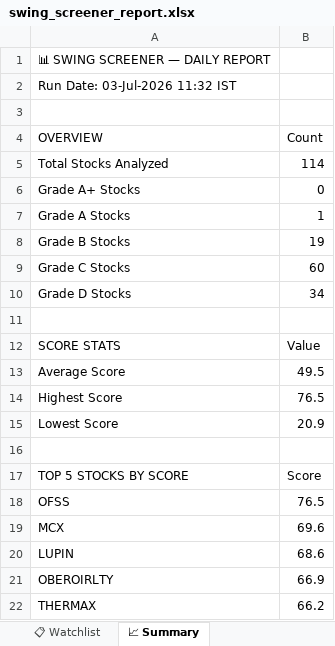
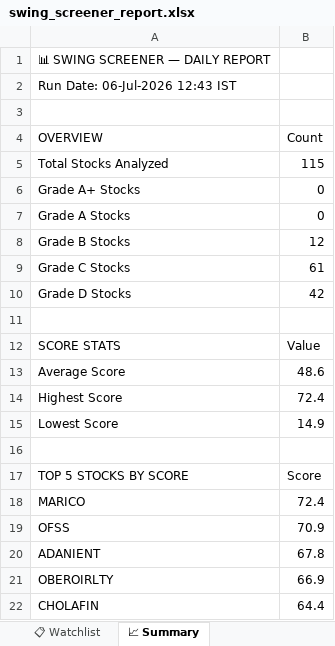
Before and after one commit to sashokkumars-sys/swing-screener, an Excel workbook: output/swing_screener_report.xlsx, sheet 📈 Summary, drawn as a sheet; values as stored, in another font and other column widths than the file's, no borders; removed rows and columns are numbered as before the commit, all else as after; the diff names each change by its address in the sheet, - before the commit and + after, or states it on an @@ line.

```diff
--- a/output/swing_screener_report.xlsx (sheet 📈 Summary)
+++ b/output/swing_screener_report.xlsx (sheet 📈 Summary)
-A2 (OVERVIEW): Run Date: 03-Jul-2026 11:32 IST
+A2 (OVERVIEW): Run Date: 06-Jul-2026 12:43 IST
-B5 (Count): 114
+B5 (Count): 115
-B7 (Count): 1
+B7 (Count): 0
-B8 (Count): 19
+B8 (Count): 12
-B9 (Count): 60
+B9 (Count): 61
-B10 (Count): 34
+B10 (Count): 42
-B13 (Count): 49.5
+B13 (Count): 48.6
-B14 (Count): 76.5
+B14 (Count): 72.4
-B15 (Count): 20.9
+B15 (Count): 14.9
+row 18: MARICO | 72.4
-B19 (Count): 76.5
+B19 (Count): 70.9
-row 19: MCX | 69.6
-row 20: LUPIN | 68.6
+row 20: ADANIENT | 67.8
-row 22: THERMAX | 66.2
+row 22: CHOLAFIN | 64.4
```
Also changed, not shown: sheet 📊 All Stocks, sheet 📋 Watchlist, sheet 👀 Grade B Watch, sheet 🏆 Grade A, 2 other files.
